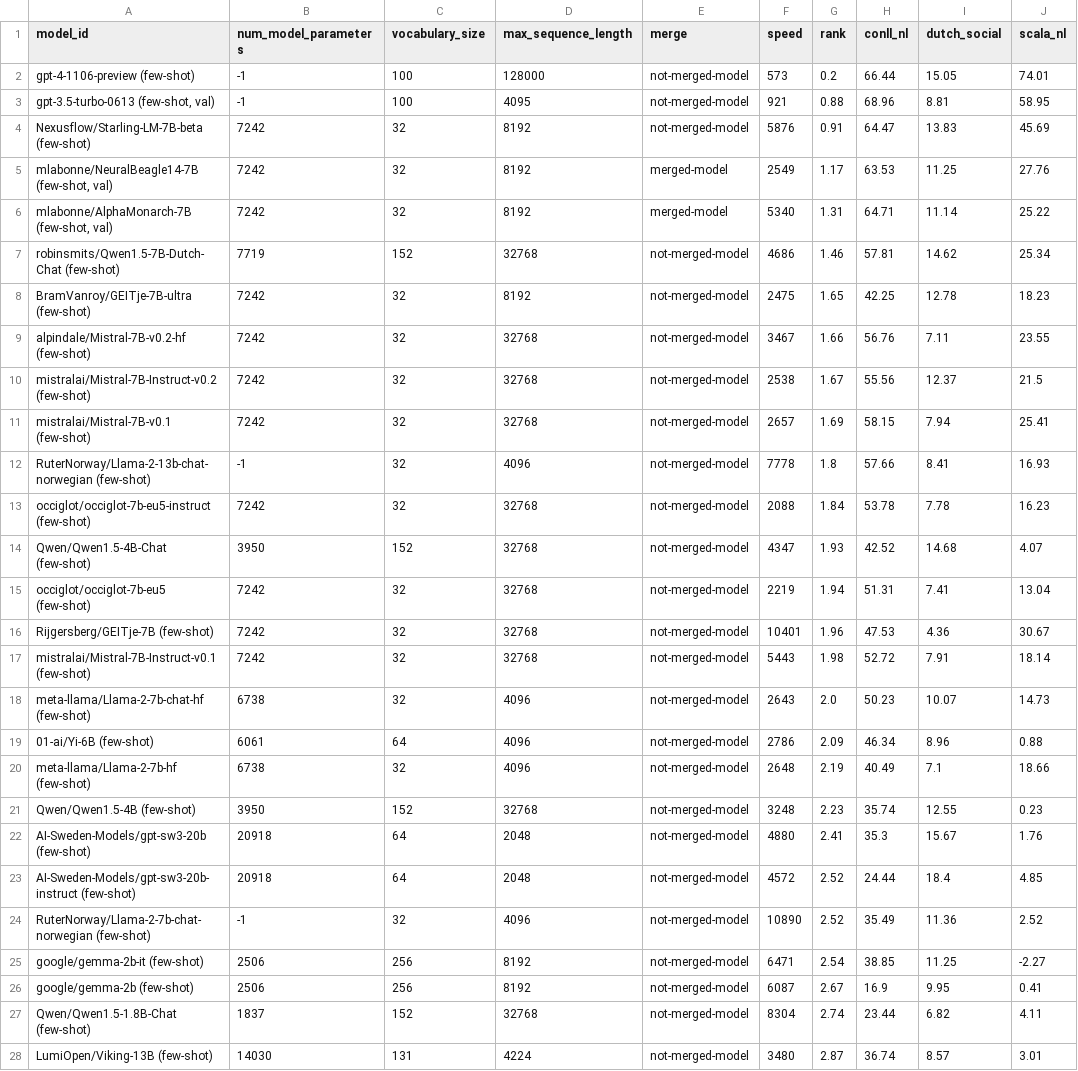
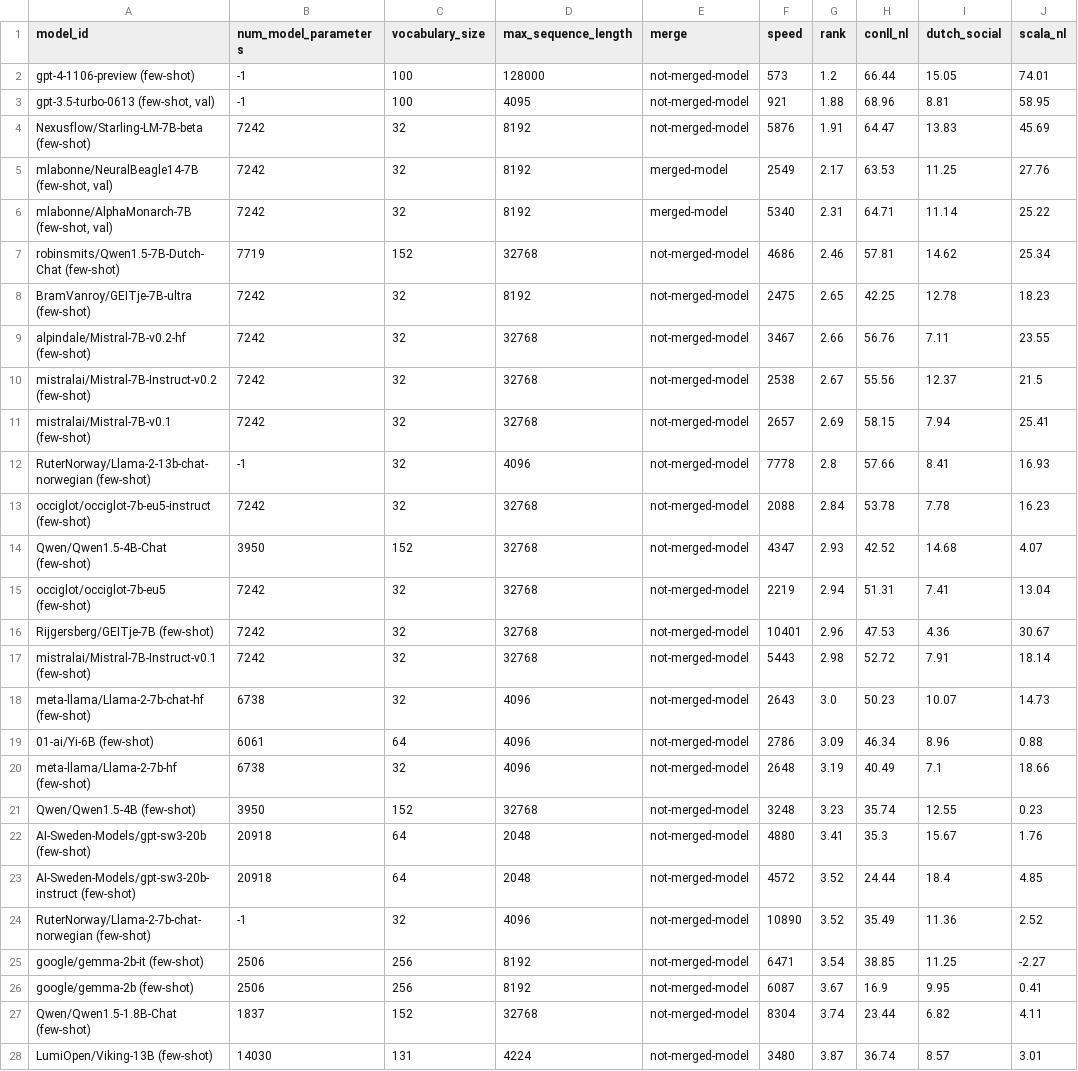
Before and after one commit to ScandEval/scandeval.github.io, a CSV file: dutch-nlg-test.csv, drawn as a sheet; only a part is shown; the diff covers the shown part only; the diff names each change by its address in the sheet, - before the commit and + after, or states it on an @@ line.

```diff
--- a/dutch-nlg-test.csv
+++ b/dutch-nlg-test.csv
-G2 (rank): 0.2
+G2 (rank): 1.2
-G3 (rank): 0.88
+G3 (rank): 1.88
-G4 (rank): 0.91
+G4 (rank): 1.91
-G5 (rank): 1.17
+G5 (rank): 2.17
-G6 (rank): 1.31
+G6 (rank): 2.31
-G7 (rank): 1.46
+G7 (rank): 2.46
-G8 (rank): 1.65
+G8 (rank): 2.65
-G9 (rank): 1.66
+G9 (rank): 2.66
-G10 (rank): 1.67
+G10 (rank): 2.67
-G11 (rank): 1.69
+G11 (rank): 2.69
-G12 (rank): 1.8
+G12 (rank): 2.8
-G13 (rank): 1.84
+G13 (rank): 2.84
-G14 (rank): 1.93
+G14 (rank): 2.93
-G15 (rank): 1.94
+G15 (rank): 2.94
-G16 (rank): 1.96
+G16 (rank): 2.96
-G17 (rank): 1.98
+G17 (rank): 2.98
-G18 (rank): 2.0
+G18 (rank): 3.0
-G19 (rank): 2.09
+G19 (rank): 3.09
-G20 (rank): 2.19
+G20 (rank): 3.19
-G21 (rank): 2.23
+G21 (rank): 3.23
-G22 (rank): 2.41
+G22 (rank): 3.41
-G23:G24 (rank): 2.52
+G23:G24 (rank): 3.52
-G25 (rank): 2.54
+G25 (rank): 3.54
-G26 (rank): 2.67
+G26 (rank): 3.67
-G27 (rank): 2.74
+G27 (rank): 3.74
-G28 (rank): 2.87
+G28 (rank): 3.87
```
Also changed, not shown: 8 edited cells elsewhere in this file, dutch-nlu-test.csv, english-nlg-test.csv, 17 other files.
